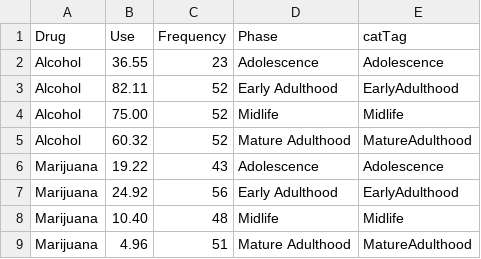
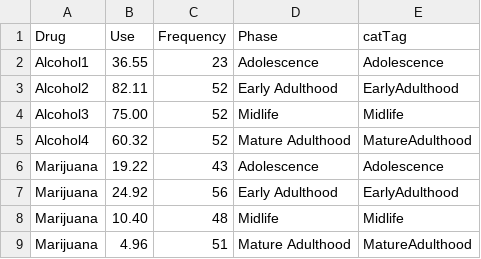
Before and after one commit to moriartp/dvms, a CSV file: _project2/data/phaseSet.csv, drawn as a sheet; only a part is shown.

Commit message:
pushing data change

```diff
--- a/_project2/data/phaseSet.csv
+++ b/_project2/data/phaseSet.csv
@@ -1,6 +1,6 @@
 Drug,Use,Frequency,Phase,catTag
-Alcohol,36.55,23,Adolescence,Adolescence
-Alcohol,82.11,52,Early Adulthood,EarlyAdulthood
-Alcohol,75.00,52,Midlife,Midlife
-Alcohol,60.32,52,Mature Adulthood,MatureAdulthood
+Alcohol1,36.55,23,Adolescence,Adolescence
+Alcohol2,82.11,52,Early Adulthood,EarlyAdulthood
+Alcohol3,75.00,52,Midlife,Midlife
+Alcohol4,60.32,52,Mature Adulthood,MatureAdulthood
 Marijuana,19.22,43,Adolescence,Adolescence
```
Also changed, not shown: 3 other files.
